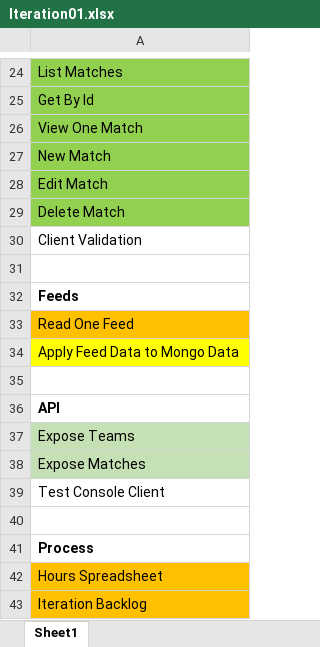
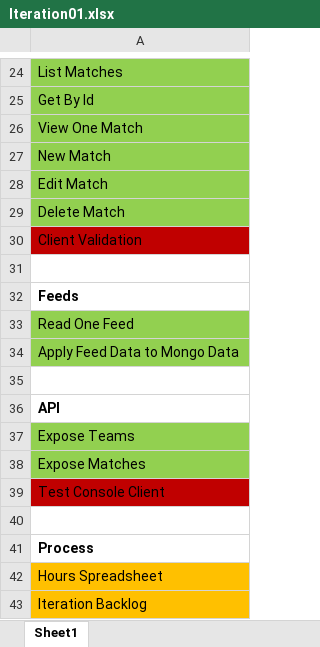
Before and after one commit to Mofiler/worldcup, an Excel workbook: process/Iteration01.xlsx, sheet Sheet1, drawn as a sheet; only a part is shown, gaps mark what is left out; values as stored, in another font and other column widths than the file's, no borders; the diff names each change by its address in the sheet, - before the commit and + after, or states it on an @@ line.

Commit message:
Process updated

```diff
--- a/process/Iteration01.xlsx (sheet Sheet1)
+++ b/process/Iteration01.xlsx (sheet Sheet1)
-A30 fill: none
+A30 fill: #C00000
-A33 fill: #FFC000
+A33 fill: #92D050
-A34 fill: #FFFF00
+A34 fill: #92D050
-A37:A38 fill: #C5E0B4
+A37:A38 fill: #92D050
-A39 fill: none
+A39 fill: #C00000
```
Also changed, not shown: process/Hours.xlsx.
